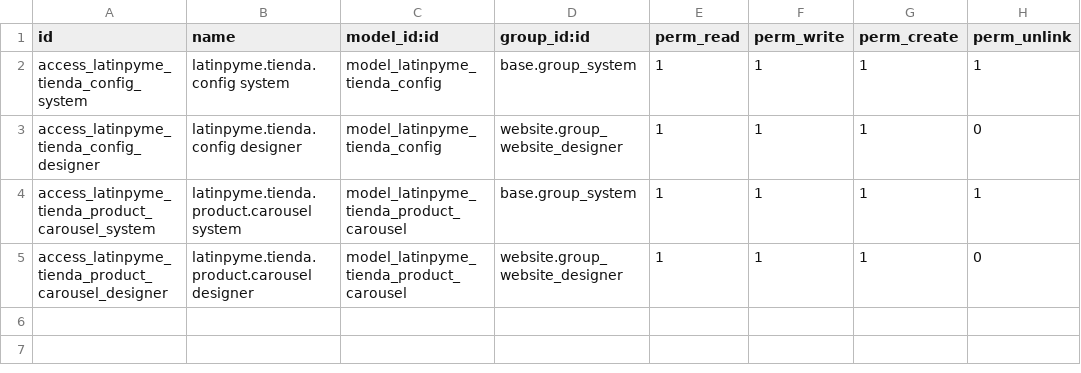
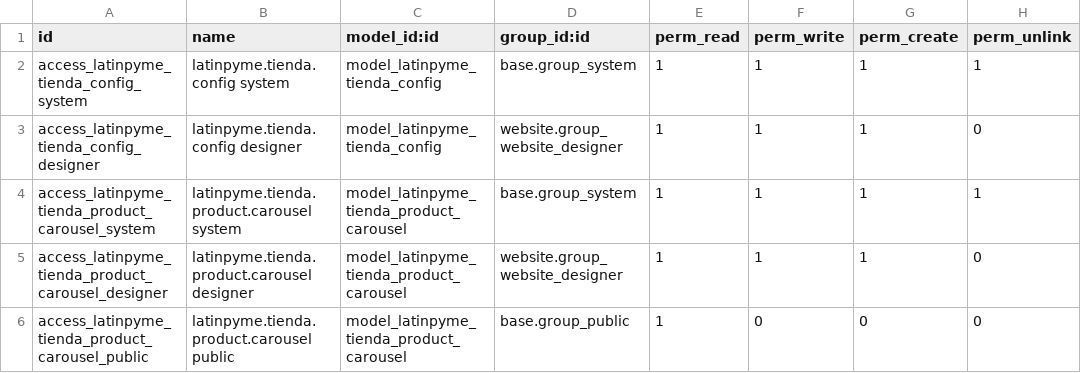
Before and after one commit to tecnologialatinpyme/latinpyme-odoo-custom, a CSV file: latinpyme_tienda_theme/security/ir.model.access.csv, drawn as a sheet; the diff names each change by its address in the sheet, - before the commit and + after, or states it on an @@ line.

Commit message:
Filtrar carruseles con reglas publicas de tienda

```diff
--- a/latinpyme_tienda_theme/security/ir.model.access.csv
+++ b/latinpyme_tienda_theme/security/ir.model.access.csv
+row 6: access_latinpyme_tienda_product_carousel_public | latinpyme.tienda.product.carousel public | model_latinpyme_tienda_product_carousel | base.group_public | 1 | 0 | 0 | 0
```
Also changed, not shown: 2 other files.
